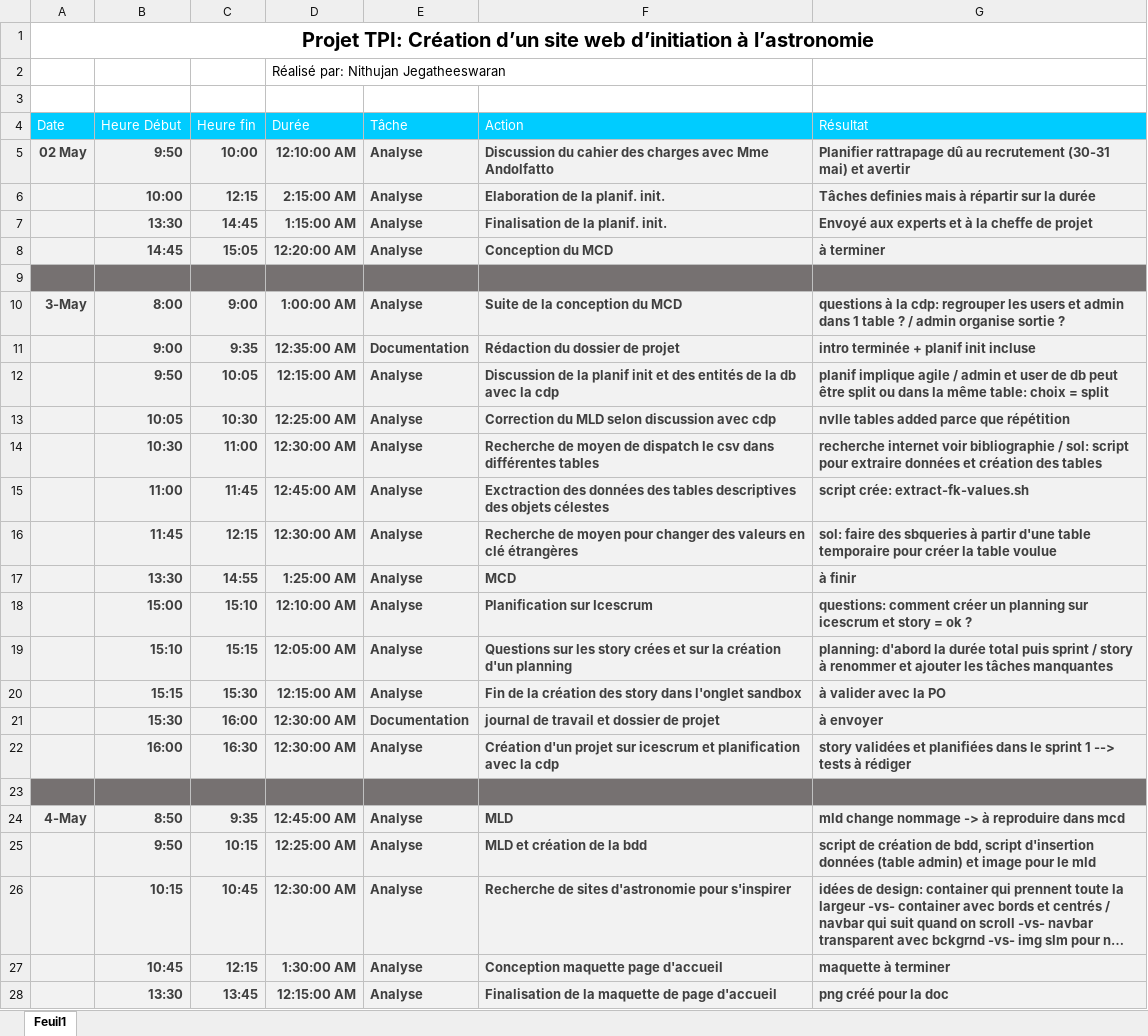
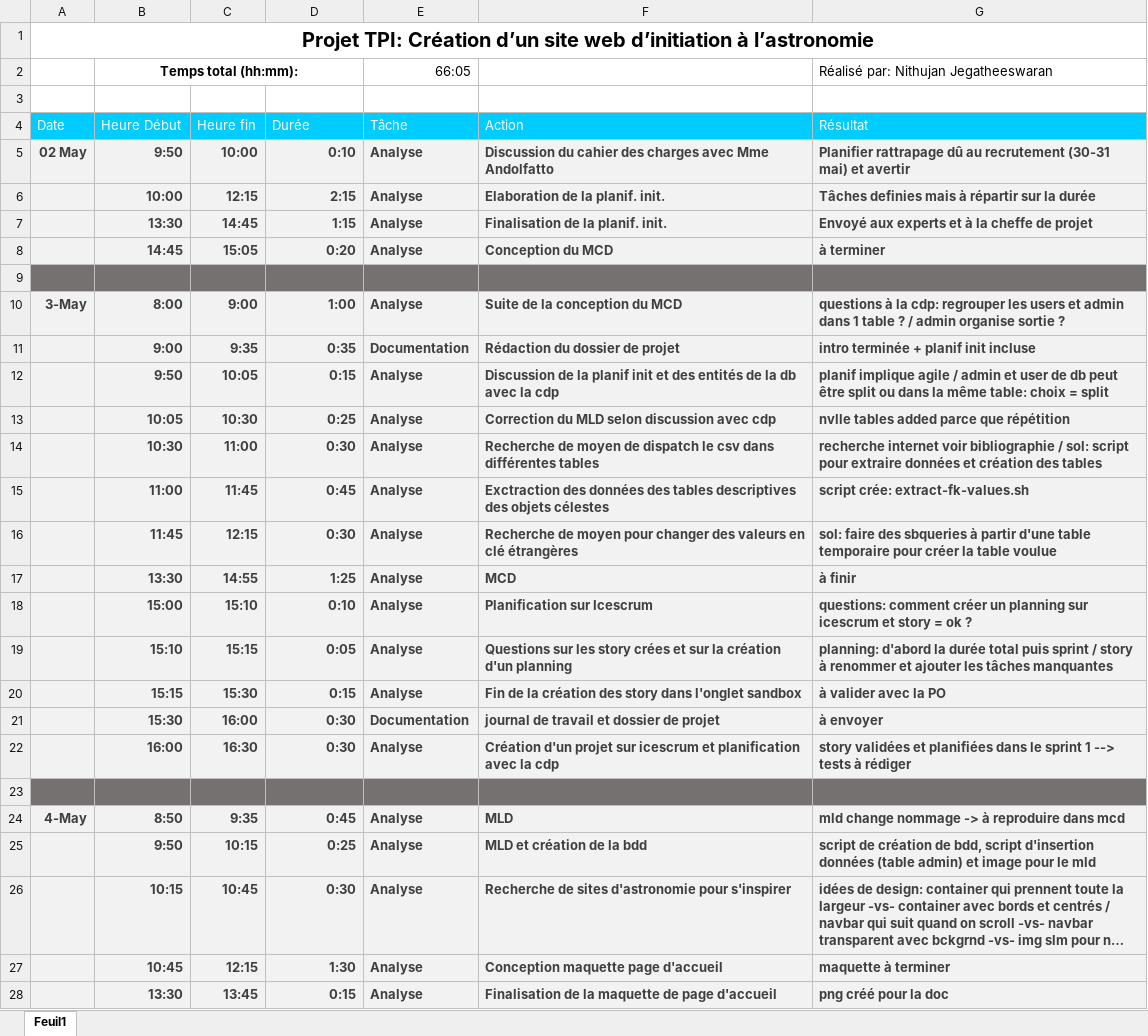
Before and after one commit to J-Nithujan/TPI-astronomie, an Excel workbook: rapports et jdt/JdT_nithujan.xlsx, sheet Feuil1, drawn as a sheet; only a part is shown; long unchanged cells end in …; values as stored, in another font and other column widths than the file's, no borders; removed rows and columns are numbered as before the commit, all else as after; the diff covers the shown part only; the diff names each change by its address in the sheet, - before the commit and + after, or states it on an @@ line.

```diff
--- a/rapports et jdt/JdT_nithujan.xlsx (sheet Feuil1)
+++ b/rapports et jdt/JdT_nithujan.xlsx (sheet Feuil1)
-row 2:  |  |  | Réalisé par: Nithujan Jegatheeswaran
+row 2:  | Temps total (hh:mm): |  |  | 66:05 |  | Réalisé par: Nithujan Jegatheeswaran
-D5 (Durée): 12:10:00 AM
+D5 (Durée): 0:10
-D6 (Durée): 2:15:00 AM
+D6 (Durée): 2:15
-D7 (Durée): 1:15:00 AM
+D7 (Durée): 1:15
-D8 (Durée): 12:20:00 AM
+D8 (Durée): 0:20
-D10 (Durée): 1:00:00 AM
+D10 (Durée): 1:00
-D11 (Durée): 12:35:00 AM
+D11 (Durée): 0:35
-D12 (Durée): 12:15:00 AM
+D12 (Durée): 0:15
-D13 (Durée): 12:25:00 AM
+D13 (Durée): 0:25
-D14 (Durée): 12:30:00 AM
+D14 (Durée): 0:30
-D15 (Durée): 12:45:00 AM
+D15 (Durée): 0:45
-D16 (Durée): 12:30:00 AM
+D16 (Durée): 0:30
-D17 (Durée): 1:25:00 AM
+D17 (Durée): 1:25
-D18 (Durée): 12:10:00 AM
+D18 (Durée): 0:10
-D19 (Durée): 12:05:00 AM
+D19 (Durée): 0:05
-D20 (Durée): 12:15:00 AM
+D20 (Durée): 0:15
-D21:D22 (Durée): 12:30:00 AM
+D21:D22 (Durée): 0:30
-D24 (Durée): 12:45:00 AM
+D24 (Durée): 0:45
-D25 (Durée): 12:25:00 AM
+D25 (Durée): 0:25
-D26 (Durée): 12:30:00 AM
+D26 (Durée): 0:30
-D27 (Durée): 1:30:00 AM
+D27 (Durée): 1:30
-D28 (Durée): 12:15:00 AM
+D28 (Durée): 0:15
```
Also changed, not shown: 11 added rows and 58 edited cells elsewhere in this sheet, 7 other files.
